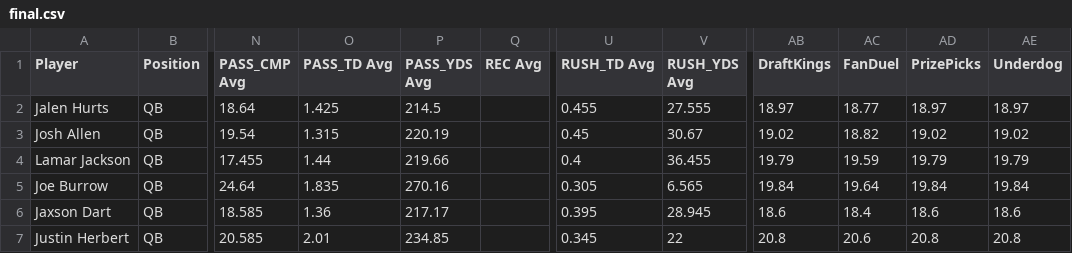
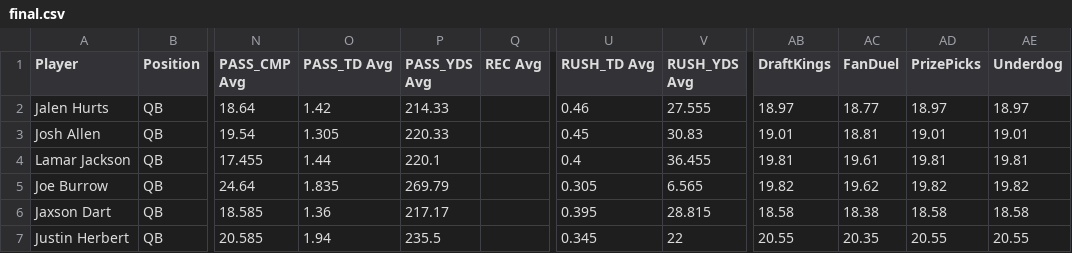
Before and after one commit to 925Sports/925Sports-nfl-dfs-data, a CSV file: final.csv, drawn as a sheet; only a part is shown, gaps mark what is left out; the diff covers the shown part only; the diff names each change by its address in the sheet, - before the commit and + after, or states it on an @@ line.

```diff
--- a/final.csv
+++ b/final.csv
-O2 (PASS_TD Avg): 1.425
+O2 (PASS_TD Avg): 1.42
-P2 (PASS_YDS Avg): 214.5
+P2 (PASS_YDS Avg): 214.33
-U2 (RUSH_TD Avg): 0.455
+U2 (RUSH_TD Avg): 0.46
-O3 (PASS_TD Avg): 1.315
+O3 (PASS_TD Avg): 1.305
-P3 (PASS_YDS Avg): 220.19
+P3 (PASS_YDS Avg): 220.33
-V3 (RUSH_YDS Avg): 30.67
+V3 (RUSH_YDS Avg): 30.83
-AB3 (DraftKings): 19.02
+AB3 (DraftKings): 19.01
-AC3 (FanDuel): 18.82
+AC3 (FanDuel): 18.81
-AD3 (PrizePicks): 19.02
+AD3 (PrizePicks): 19.01
-AE3 (Underdog): 19.02
+AE3 (Underdog): 19.01
-P4 (PASS_YDS Avg): 219.66
+P4 (PASS_YDS Avg): 220.1
-AB4 (DraftKings): 19.79
+AB4 (DraftKings): 19.81
-AC4 (FanDuel): 19.59
+AC4 (FanDuel): 19.61
-AD4 (PrizePicks): 19.79
+AD4 (PrizePicks): 19.81
-AE4 (Underdog): 19.79
+AE4 (Underdog): 19.81
-P5 (PASS_YDS Avg): 270.16
+P5 (PASS_YDS Avg): 269.79
-AB5 (DraftKings): 19.84
+AB5 (DraftKings): 19.82
-AC5 (FanDuel): 19.64
+AC5 (FanDuel): 19.62
-AD5 (PrizePicks): 19.84
+AD5 (PrizePicks): 19.82
-AE5 (Underdog): 19.84
+AE5 (Underdog): 19.82
-V6 (RUSH_YDS Avg): 28.945
+V6 (RUSH_YDS Avg): 28.815
-AB6 (DraftKings): 18.6
+AB6 (DraftKings): 18.58
-AC6 (FanDuel): 18.4
+AC6 (FanDuel): 18.38
-AD6 (PrizePicks): 18.6
+AD6 (PrizePicks): 18.58
-AE6 (Underdog): 18.6
+AE6 (Underdog): 18.58
-O7 (PASS_TD Avg): 2.01
+O7 (PASS_TD Avg): 1.94
-P7 (PASS_YDS Avg): 234.85
+P7 (PASS_YDS Avg): 235.5
-AB7 (DraftKings): 20.8
+AB7 (DraftKings): 20.55
-AC7 (FanDuel): 20.6
+AC7 (FanDuel): 20.35
-AD7 (PrizePicks): 20.8
+AD7 (PrizePicks): 20.55
-AE7 (Underdog): 20.8
+AE7 (Underdog): 20.55
```
Also changed, not shown: 113 edited cells elsewhere in this file, drafttable.csv, players.csv.
